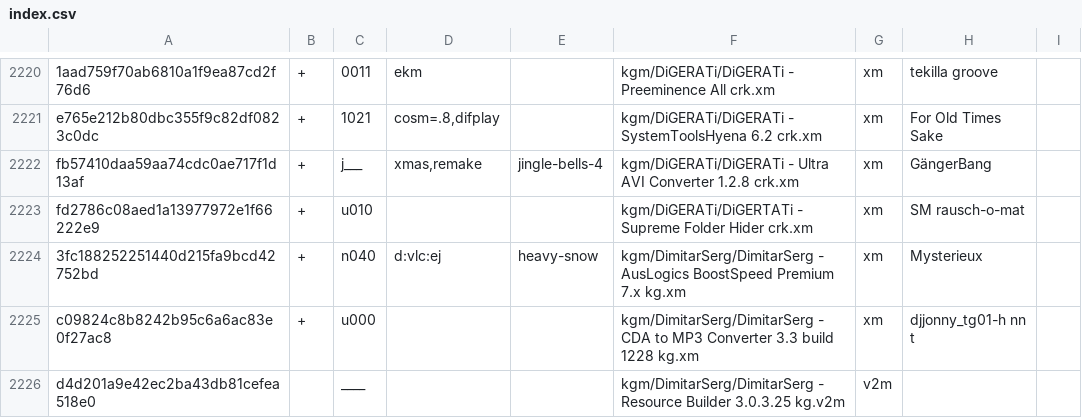
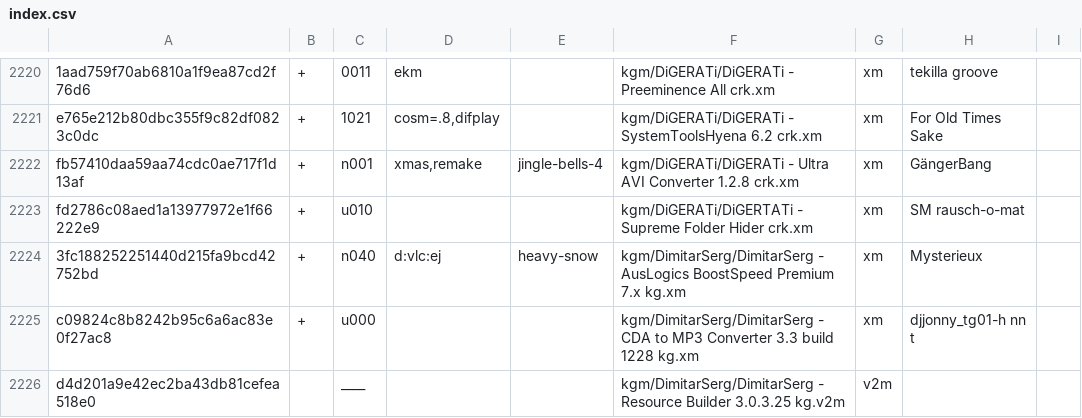
Before and after one commit to pl4yg3n/collection, a CSV file: index.csv, drawn as a sheet; only a part is shown, gaps mark what is left out; the diff covers the shown part only; the diff names each change by its address in the sheet, - before the commit and + after, or states it on an @@ line.

```diff
--- a/index.csv
+++ b/index.csv
-C2222: j___
+C2222: n001
```
Also changed, not shown: 72 edited cells elsewhere in this file.
